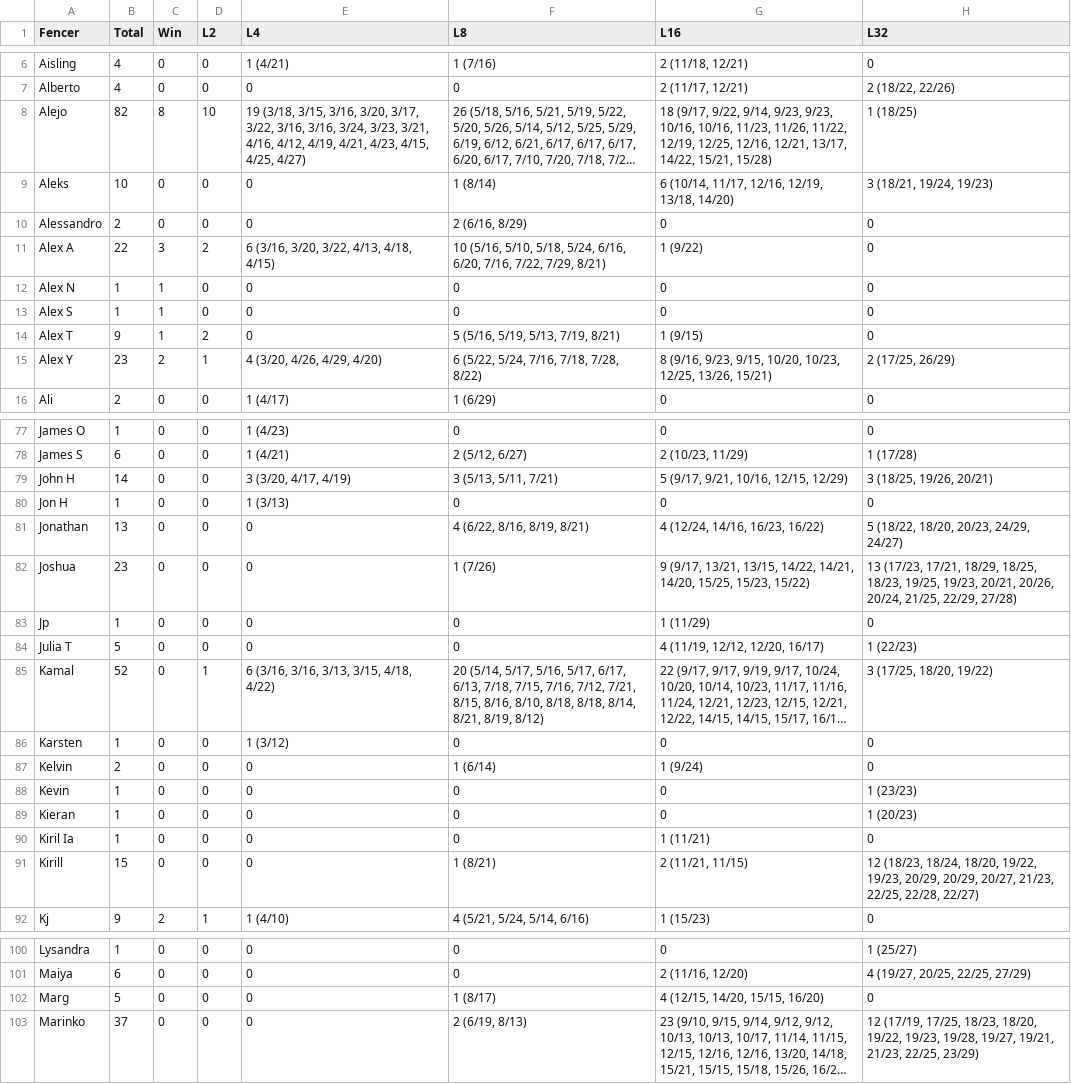
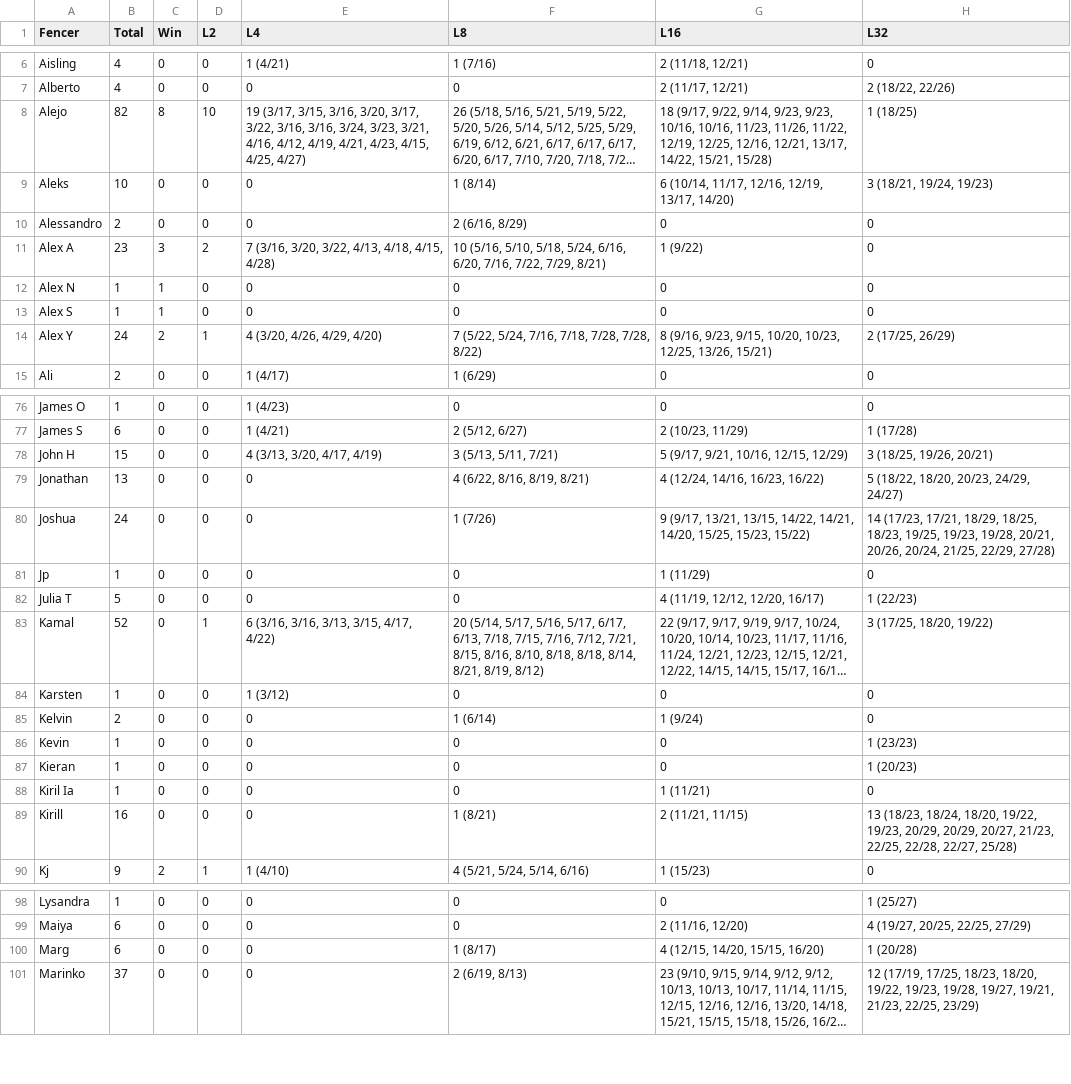
Before and after one commit to Alex3400/FencingTracker, a CSV file: docs/data/placement_stats.csv, drawn as a sheet; only a part is shown, gaps mark what is left out; long unchanged cells end in …; removed rows and columns are numbered as before the commit, all else as after; the diff covers the shown part only; the diff names each change by its address in the sheet, - before the commit and + after, or states it on an @@ line.

```diff
--- a/docs/data/placement_stats.csv
+++ b/docs/data/placement_stats.csv
-E8 (L4): 19 (3/18, 3/15, 3/16,…
+E8 (L4): 19 (3/17, 3/15, 3/16,…
-G9 (L16): 6 (10/14, 11/17, 12/16, 12/19, 13/18, 14/20)
+G9 (L16): 6 (10/14, 11/17, 12/16, 12/19, 13/17, 14/20)
-B11 (Total): 22
+B11 (Total): 23
-E11 (L4): 6 (3/16, 3/20, 3/22, 4/13, 4/18, 4/15)
+E11 (L4): 7 (3/16, 3/20, 3/22, 4/13, 4/18, 4/15, 4/28)
-row 14: Alex T | 9 | 1 | 2 | 0 | 5 (5/16, 5/19, 5/13, 7/19, 8/21) | 1 (9/15) | 0
-B14 (Total): 23
+B14 (Total): 24
-F14 (L8): 6 (5/22, 5/24, 7/16, 7/18, 7/28, 8/22)
+F14 (L8): 7 (5/22, 5/24, 7/16, 7/18, 7/28, 7/28, 8/22)
-B78 (Total): 14
+B78 (Total): 15
-E78 (L4): 3 (3/20, 4/17, 4/19)
+E78 (L4): 4 (3/13, 3/20, 4/17, 4/19)
-row 80: Jon H | 1 | 0 | 0 | 1 (3/13) | 0 | 0 | 0
-B80 (Total): 23
+B80 (Total): 24
-H80 (L32): 13 (17/23, 17/21, 18/29, 18/25, 18/23, 19/25, 19/23, 20/21, 20/26,…
+H80 (L32): 14 (17/23, 17/21, 18/29, 18/25, 18/23, 19/25, 19/23, 19/28, 20/21, 20/26,…
-E83 (L4): 6 (3/16, 3/16, 3/13, 3/15, 4/18, 4/22)
+E83 (L4): 6 (3/16, 3/16, 3/13, 3/15, 4/17, 4/22)
-B89 (Total): 15
+B89 (Total): 16
-H89 (L32): 12 (18/23, 18/24, 18/20, 19/22, 19/23, 20/29, 20/29, 20/27, 21/23, 22/25, 22/28, 22/27)
+H89 (L32): 13 (18/23, 18/24, 18/20, 19/22, 19/23, 20/29, 20/29, 20/27, 21/23, 22/25, 22/28, 22/27, 25/28)
-B100 (Total): 5
+B100 (Total): 6
-H100 (L32): 0
+H100 (L32): 1 (20/28)
```
Also changed, not shown: 1 added row, 1 removed row and 53 edited cells elsewhere in this file, docs/data/head_to_head_stats.csv, src/outputs/elo_fencer_timeline.csv, 18 other files.
